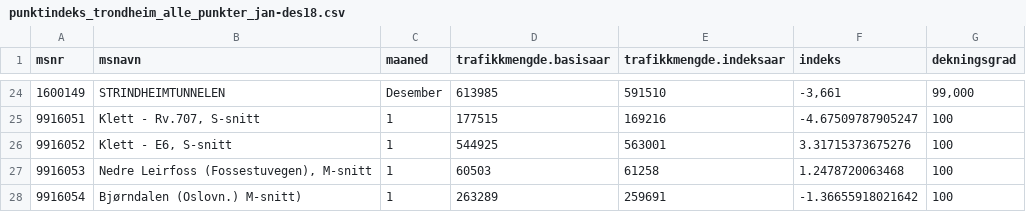
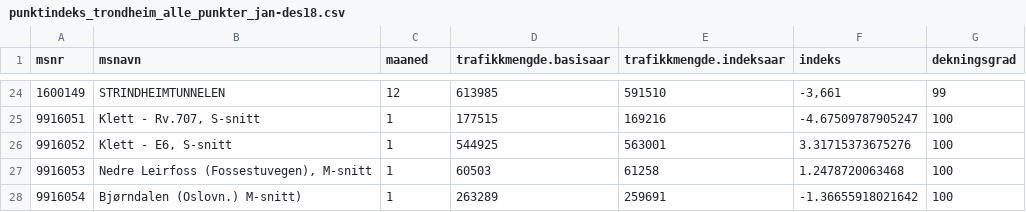
Before and after one commit to snohan/byindeks, a CSV file: data_index_raw/punktindeks_trondheim_alle_punkter_jan-des18.csv, drawn as a sheet; only a part is shown, gaps mark what is left out; the diff covers the shown part only.

```diff
--- a/data_index_raw/punktindeks_trondheim_alle_punkter_jan-des18.csv
+++ b/data_index_raw/punktindeks_trondheim_alle_punkter_jan-des18.csv
@@ -24 +24 @@
-1600149;"STRINDHEIMTUNNELEN";"Desember";613985;591510;"-3,661";"99,000"
+1600149;STRINDHEIMTUNNELEN;12;613985;591510;-3,661;99
```
Also changed, not shown: 46 edited cells elsewhere in this file, 7 other files.
